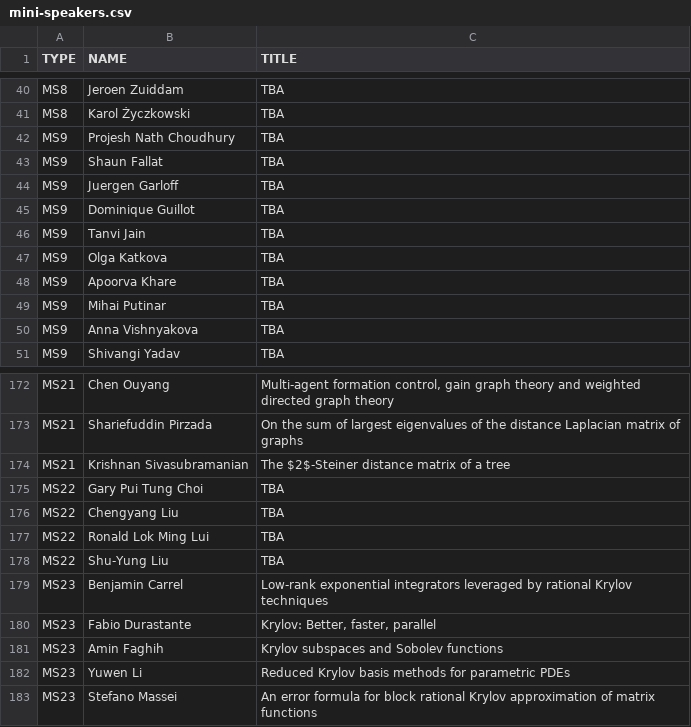
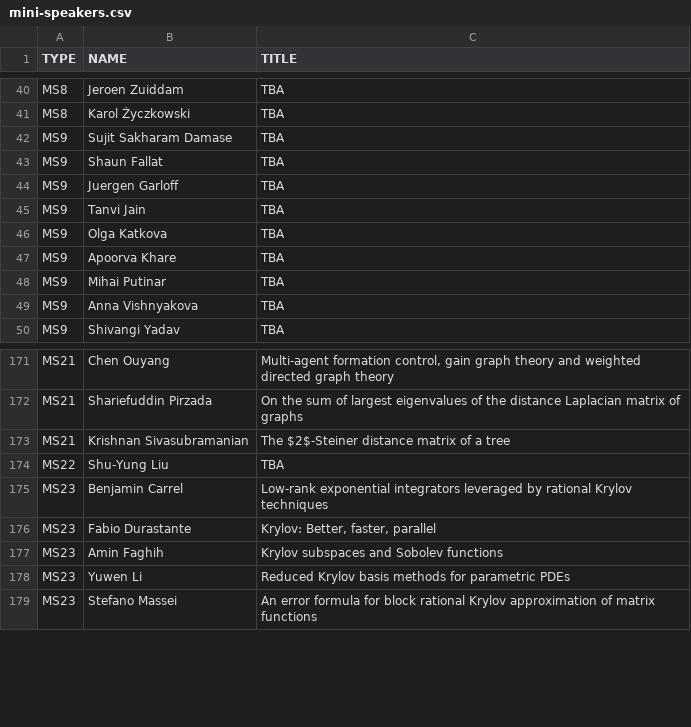
Before and after one commit to ilas2025/ilas2025.github.io, a CSV file: program/mini-speakers.csv, drawn as a sheet; only a part is shown, gaps mark what is left out.

```diff
--- a/program/mini-speakers.csv
+++ b/program/mini-speakers.csv
@@ -41,6 +41,5 @@ MS8,Jeroen Zuiddam,TBA
 MS8,Karol Życzkowski,TBA
-MS9,Projesh Nath Choudhury,TBA
+MS9,Sujit Sakharam Damase,TBA
 MS9,Shaun Fallat,TBA
 MS9,Juergen Garloff,TBA
-MS9,Dominique Guillot,TBA
 MS9,Tanvi Jain,TBA
@@ -174,5 +173,2 @@ MS21,Shariefuddin Pirzada,On the sum of largest eigenvalues of the distance Lapl
 MS21,Krishnan Sivasubramanian,The $2$-Steiner distance matrix of a tree
-MS22,Gary Pui Tung Choi,TBA
-MS22,Chengyang Liu,TBA
-MS22,Ronald Lok Ming Lui,TBA
 MS22,Shu-Yung Liu,TBA
```
Also changed, not shown: 2 other files.
